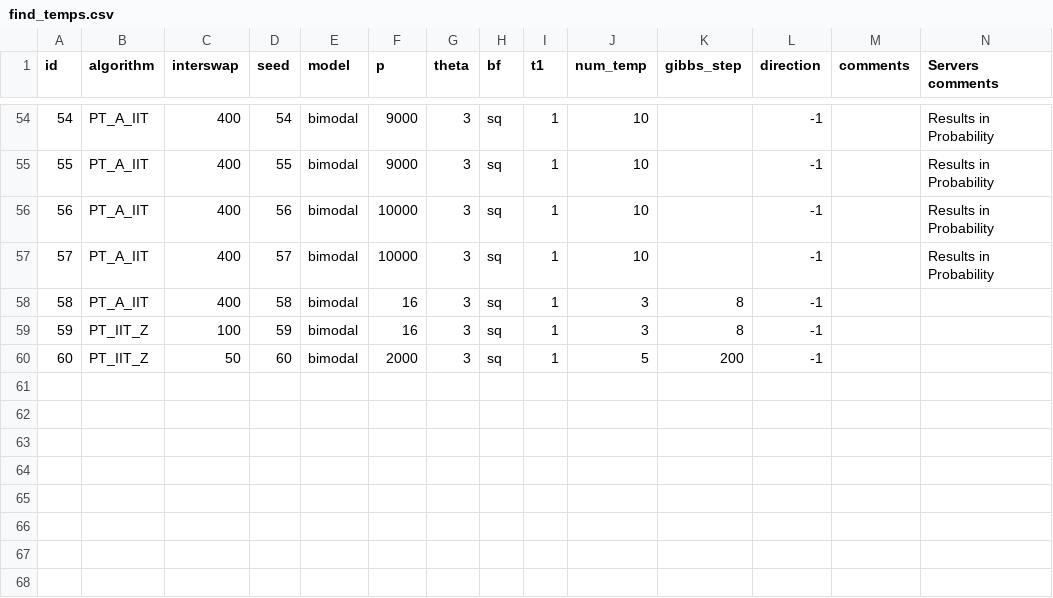
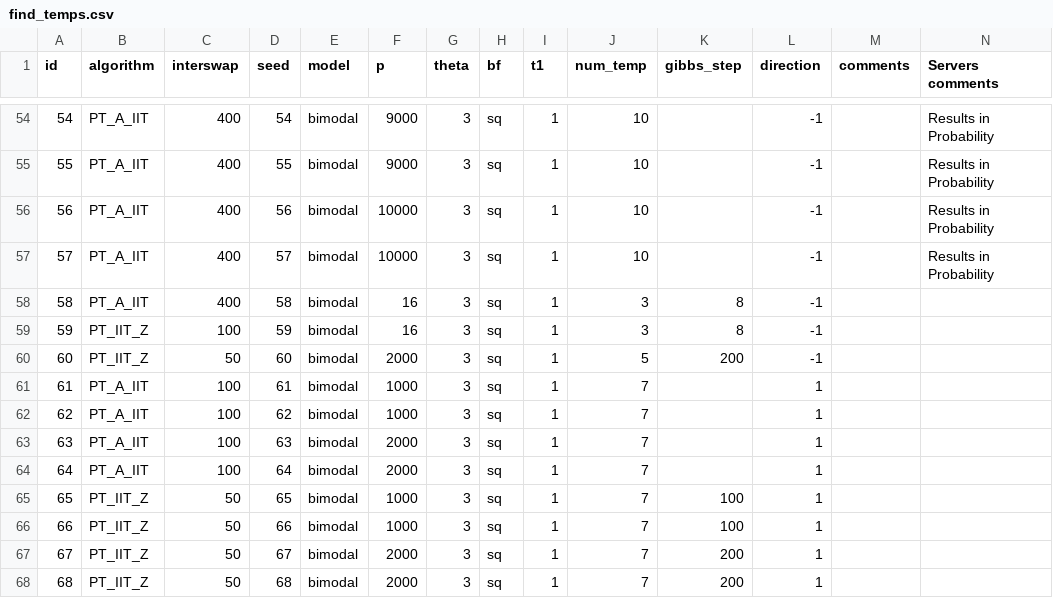
Before and after one commit to RAlexVa/paper_iit_pt, a CSV file: results/find_temps.csv, drawn as a sheet; only a part is shown, gaps mark what is left out; rows hold the shown columns only; the diff names each change by its address in the sheet, - before the commit and + after, or states it on an @@ line.

Commit message:
Update find_temps.csv

```diff
--- a/results/find_temps.csv
+++ b/results/find_temps.csv
+row 61: 61 | PT_A_IIT | 100 | 61 | bimodal | 1000 | 3 | sq | 1 | 7 |  | 1
+row 62: 62 | PT_A_IIT | 100 | 62 | bimodal | 1000 | 3 | sq | 1 | 7 |  | 1
+row 63: 63 | PT_A_IIT | 100 | 63 | bimodal | 2000 | 3 | sq | 1 | 7 |  | 1
+row 64: 64 | PT_A_IIT | 100 | 64 | bimodal | 2000 | 3 | sq | 1 | 7 |  | 1
+row 65: 65 | PT_IIT_Z | 50 | 65 | bimodal | 1000 | 3 | sq | 1 | 7 | 100 | 1
+row 66: 66 | PT_IIT_Z | 50 | 66 | bimodal | 1000 | 3 | sq | 1 | 7 | 100 | 1
+row 67: 67 | PT_IIT_Z | 50 | 67 | bimodal | 2000 | 3 | sq | 1 | 7 | 200 | 1
+row 68: 68 | PT_IIT_Z | 50 | 68 | bimodal | 2000 | 3 | sq | 1 | 7 | 200 | 1
```
